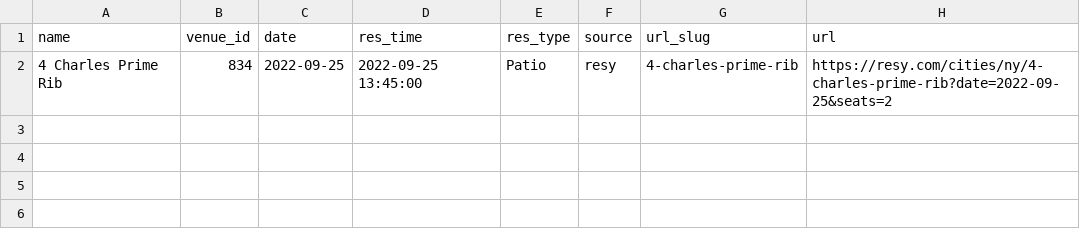
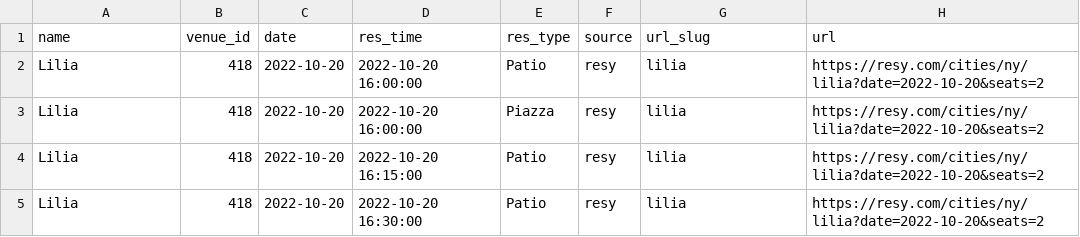
Before and after one commit to edj36/reservations, a CSV file: data/reservations_latest.csv, drawn as a sheet; removed rows and columns are numbered as before the commit, all else as after; the diff names each change by its address in the sheet, - before the commit and + after, or states it on an @@ line.

```diff
--- a/data/reservations_latest.csv
+++ b/data/reservations_latest.csv
-row 2: 4 Charles Prime Rib | 834 | 2022-09-25 | 2022-09-25 13:45:00 | Patio | resy | 4-charles-prime-rib | https://resy.com/cities/ny/4-charles-prime-rib?date=2022-09-25&seats=2
+row 2: Lilia | 418 | 2022-10-20 | 2022-10-20 16:00:00 | Patio | resy | lilia | https://resy.com/cities/ny/lilia?date=2022-10-20&seats=2
+row 3: Lilia | 418 | 2022-10-20 | 2022-10-20 16:00:00 | Piazza | resy | lilia | https://resy.com/cities/ny/lilia?date=2022-10-20&seats=2
+row 4: Lilia | 418 | 2022-10-20 | 2022-10-20 16:15:00 | Patio | resy | lilia | https://resy.com/cities/ny/lilia?date=2022-10-20&seats=2
+row 5: Lilia | 418 | 2022-10-20 | 2022-10-20 16:30:00 | Patio | resy | lilia | https://resy.com/cities/ny/lilia?date=2022-10-20&seats=2
```
